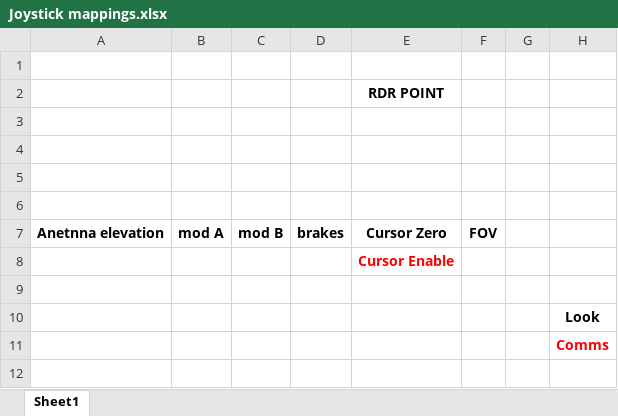
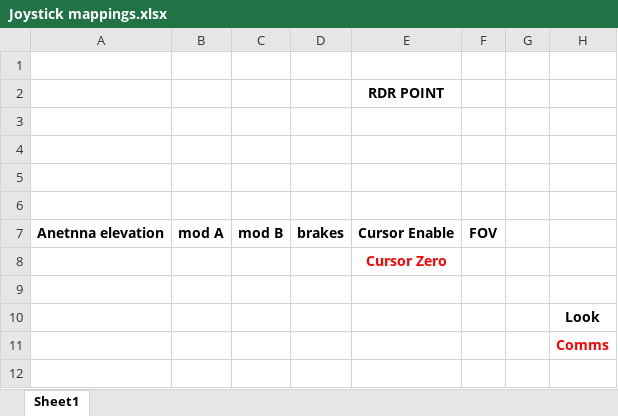
Before and after one commit to 3igen3ggy/Falcon_BMS_Config_4.37, an Excel workbook: 3igen3ggy helpers/Joystick mappings.xlsx, sheet Sheet1, drawn as a sheet; only a part is shown; values as stored, in another font and other column widths than the file's, no borders; charts and pictures not drawn; the diff names each change by its address in the sheet, - before the commit and + after, or states it on an @@ line.

Commit message:
-After Mexico update - Cursor enable and zero swap

```diff
--- a/3igen3ggy helpers/Joystick mappings.xlsx (sheet Sheet1)
+++ b/3igen3ggy helpers/Joystick mappings.xlsx (sheet Sheet1)
-E7 (RDR POINT): Cursor Zero
+E7 (RDR POINT): Cursor Enable
-E8 (RDR POINT): Cursor Enable
+E8 (RDR POINT): Cursor Zero
```
Also changed, not shown: 15 other files.
